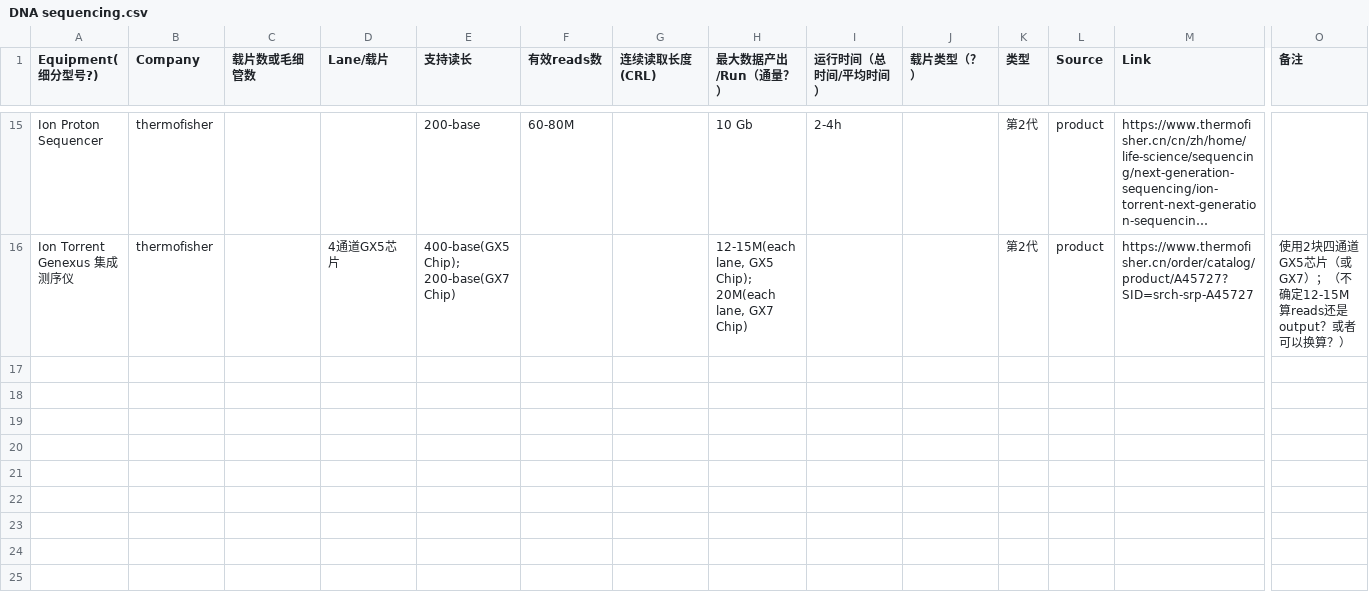
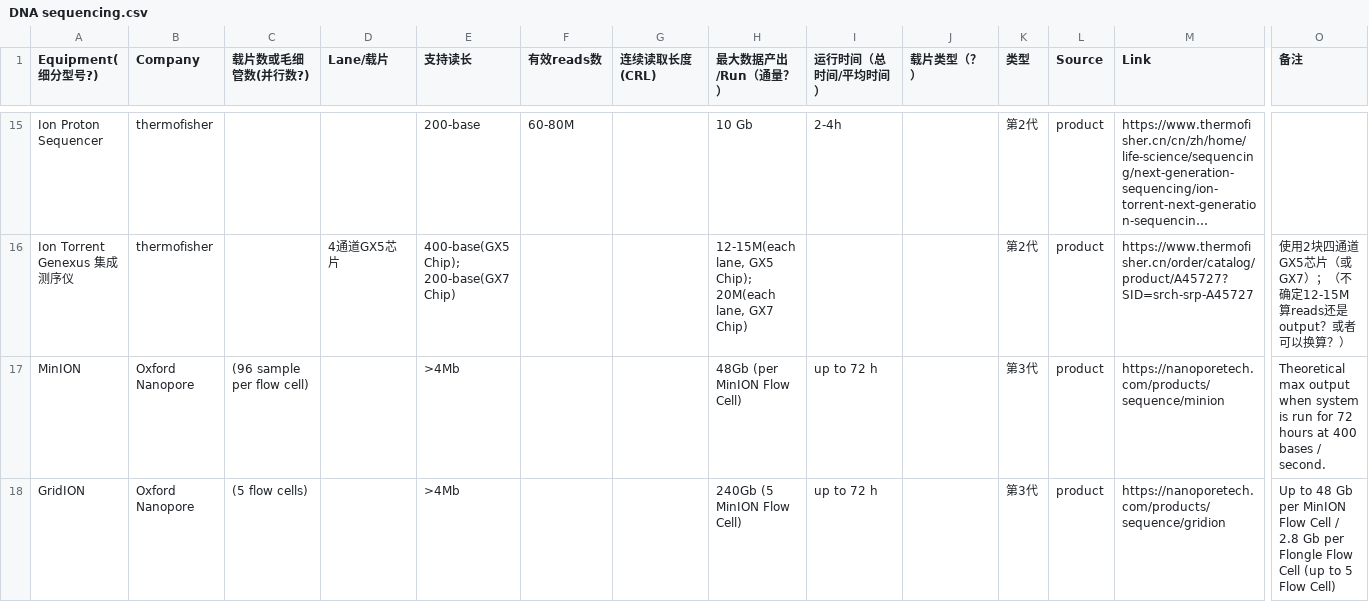
Before and after one commit to DNARankings/DNARankings, a CSV file: dna-rankings/public/DNA sequencing.csv, drawn as a sheet; only a part is shown, gaps mark what is left out; long unchanged cells end in …; rows hold the shown columns only; the diff covers the shown part only; the diff names each change by its address in the sheet, - before the commit and + after, or states it on an @@ line.

Commit message:
add sequencer until PromethION

```diff
--- a/dna-rankings/public/DNA sequencing.csv
+++ b/dna-rankings/public/DNA sequencing.csv
-C1: 载片数或毛细管数
+C1: 载片数或毛细管数(并行数?)
+row 17: MinION | Oxford Nanopore | (96 sample per flow cell) |  | >4Mb |  |  | 48Gb (per MinION Flow Cell) | up to 72 h |  | 第3代 | product | https://nanoporetech.com/products/sequence/minion | Theoretical max output when system is run for 72 hours at 400 bases / second.
+row 18: GridION | Oxford Nanopore | (5 flow cells) |  | >4Mb |  |  | 240Gb (5 MinION Flow Cell) | up to 72 h |  | 第3代 | product | https://nanoporetech.com/products/sequence/gridion | Up to 48 Gb per MinION Flow Cell / 2.8 Gb per Flongle Flow Cell (up to 5 Flow Cell)
```
Also changed, not shown: 1 added row elsewhere in this file.
